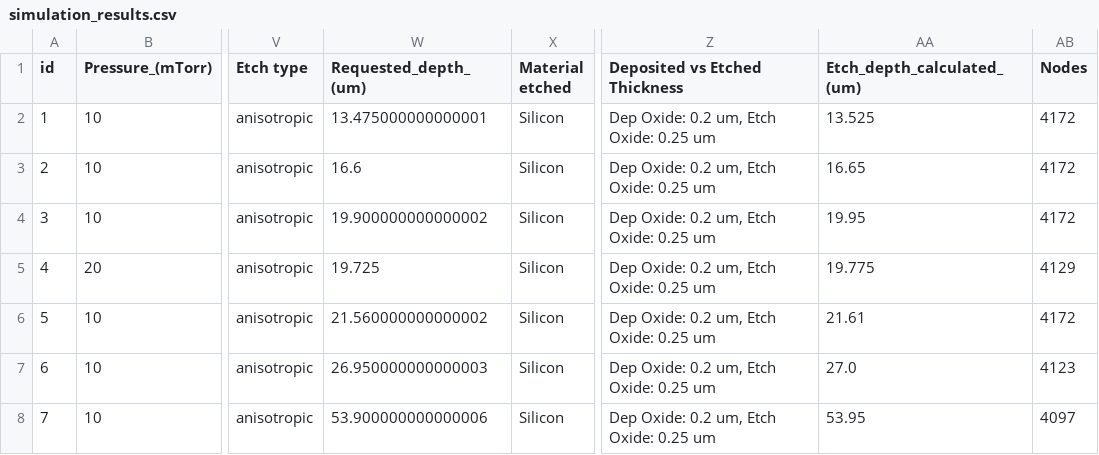
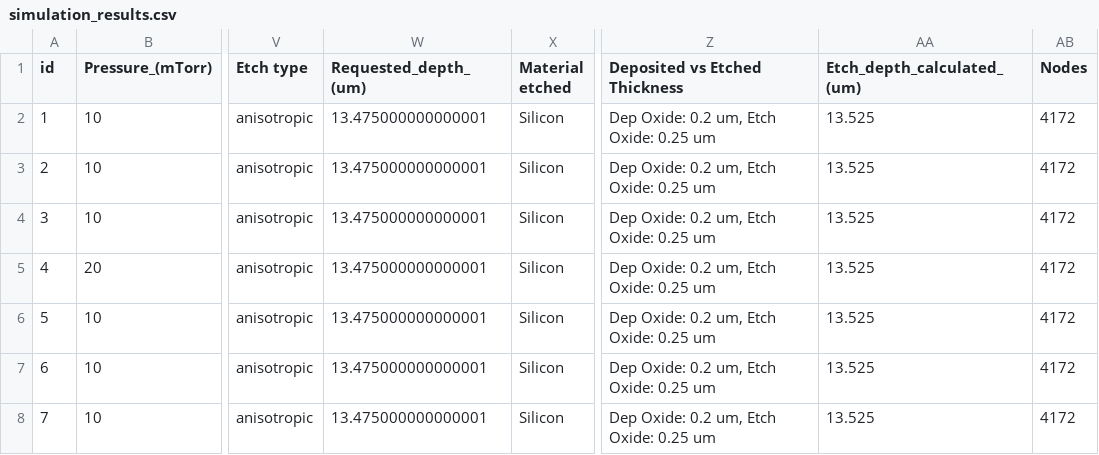
Before and after one commit to utksara/sprocesstrial, a CSV file: task2_results/simulation_results.csv, drawn as a sheet; only a part is shown, gaps mark what is left out; the diff names each change by its address in the sheet, - before the commit and + after, or states it on an @@ line.

Commit message:
new type of etching added

```diff
--- a/task2_results/simulation_results.csv
+++ b/task2_results/simulation_results.csv
-W3 (Requested_depth_(um)): 16.6
+W3 (Requested_depth_(um)): 13.475000000000001
-AA3 (Etch_depth_calculated_(um)): 16.65
+AA3 (Etch_depth_calculated_(um)): 13.525
-W4 (Requested_depth_(um)): 19.900000000000002
+W4 (Requested_depth_(um)): 13.475000000000001
-AA4 (Etch_depth_calculated_(um)): 19.95
+AA4 (Etch_depth_calculated_(um)): 13.525
-W5 (Requested_depth_(um)): 19.725
+W5 (Requested_depth_(um)): 13.475000000000001
-AA5 (Etch_depth_calculated_(um)): 19.775
+AA5 (Etch_depth_calculated_(um)): 13.525
-AB5 (Nodes): 4129
+AB5 (Nodes): 4172
-W6 (Requested_depth_(um)): 21.560000000000002
+W6 (Requested_depth_(um)): 13.475000000000001
-AA6 (Etch_depth_calculated_(um)): 21.61
+AA6 (Etch_depth_calculated_(um)): 13.525
-W7 (Requested_depth_(um)): 26.950000000000003
+W7 (Requested_depth_(um)): 13.475000000000001
-AA7 (Etch_depth_calculated_(um)): 27.0
+AA7 (Etch_depth_calculated_(um)): 13.525
-AB7 (Nodes): 4123
+AB7 (Nodes): 4172
-W8 (Requested_depth_(um)): 53.900000000000006
+W8 (Requested_depth_(um)): 13.475000000000001
-AA8 (Etch_depth_calculated_(um)): 53.95
+AA8 (Etch_depth_calculated_(um)): 13.525
-AB8 (Nodes): 4097
+AB8 (Nodes): 4172
```
Also changed, not shown: task1_results/simulation_results.csv, 17 other files.
